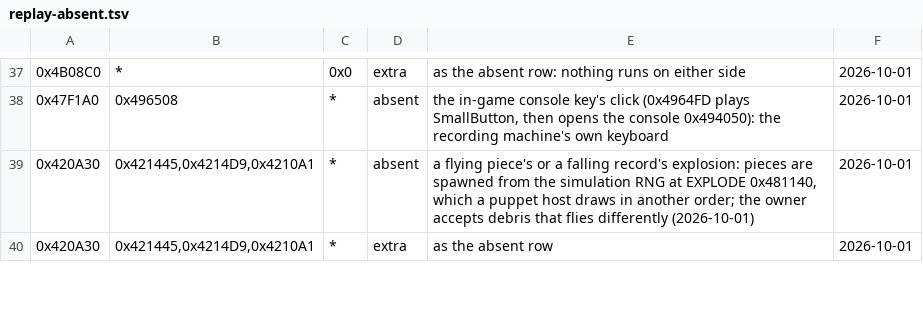
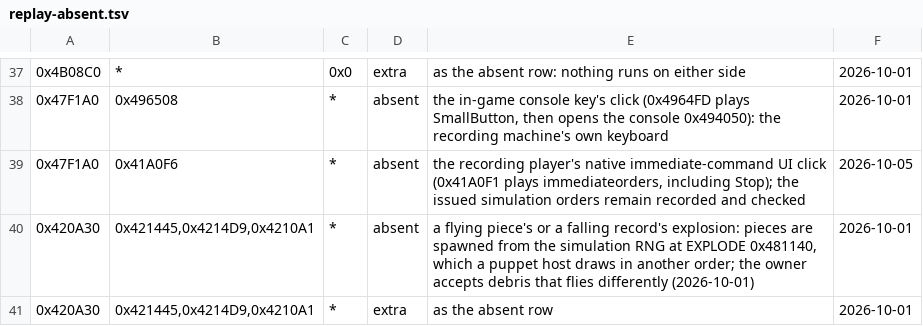
Before and after one commit to Code-Herder/ta-impure-patch, a TSV file: tagpu/ddraw/replay-absent.tsv, drawn as a sheet; only a part is shown, gaps mark what is left out.

Commit message:
Bound resource menu updates and document replay behavior

```diff
--- a/tagpu/ddraw/replay-absent.tsv
+++ b/tagpu/ddraw/replay-absent.tsv
@@ -38,2 +38,3 @@
 0x47F1A0	0x496508	*	absent	the in-game console key's click (0x4964FD plays SmallButton, then opens the console 0x494050): the recording machine's own keyboard	2026-10-01
+0x47F1A0	0x41A0F6	*	absent	the recording player's native immediate-command UI click (0x41A0F1 plays immediateorders, including Stop); the issued simulation orders remain recorded and checked	2026-10-05
 0x420A30	0x421445,0x4214D9,0x4210A1	*	absent	a flying piece's or a falling record's explosion: pieces are spawned from the simulation RNG at EXPLODE 0x481140, which a puppet host draws in another order; the owner accepts debris that flies differently (2026-10-01)	2026-10-01
```
Also changed, not shown: 10 other files.
